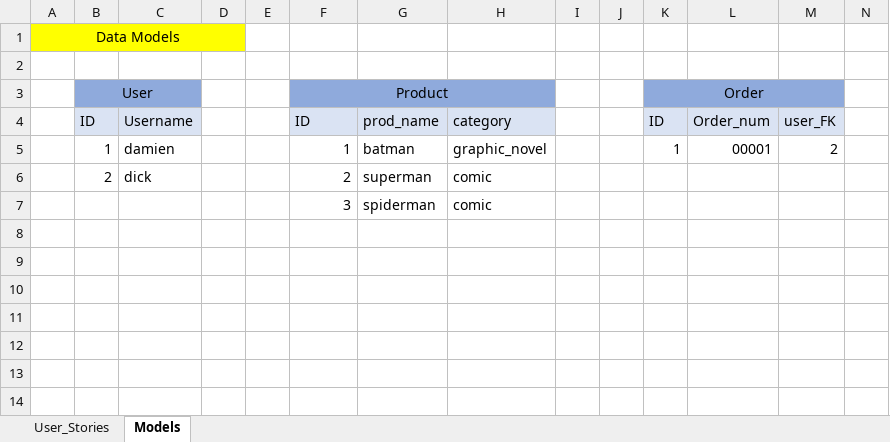
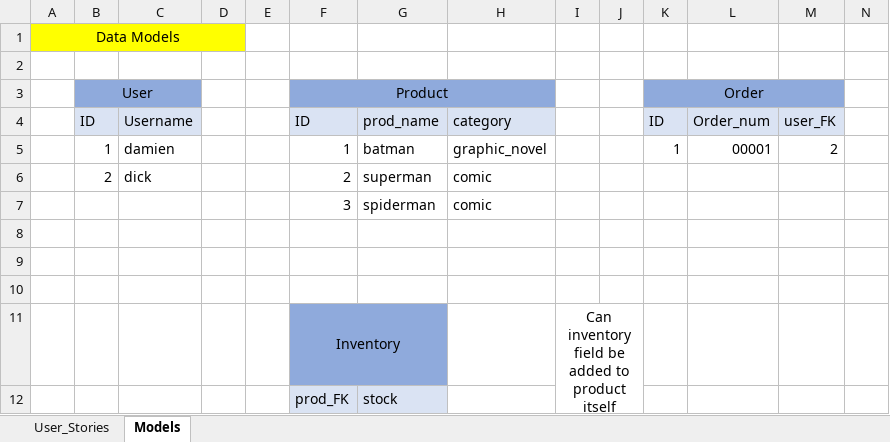
Before and after one commit to damien-meere/full_stack_milestone, an Excel workbook: documentation/user_stories_models_v2.xlsx, sheet Models, drawn as a sheet; only a part is shown; values as stored, in another font and other column widths than the file's, no borders; rows hold the shown columns only; the diff names each change by its address in the sheet, - before the commit and + after, or states it on an @@ line.

```diff
--- a/documentation/user_stories_models_v2.xlsx (sheet Models)
+++ b/documentation/user_stories_models_v2.xlsx (sheet Models)
+row 8: (empty)
+row 9: (empty)
+row 10: (empty)
+row 11:  |  |  |  |  | Inventory |  |  | Can inventory field be added to product itself above
+row 12:  |  |  |  |  | prod_FK | stock
```
Also changed, not shown: sheet User_Stories.
